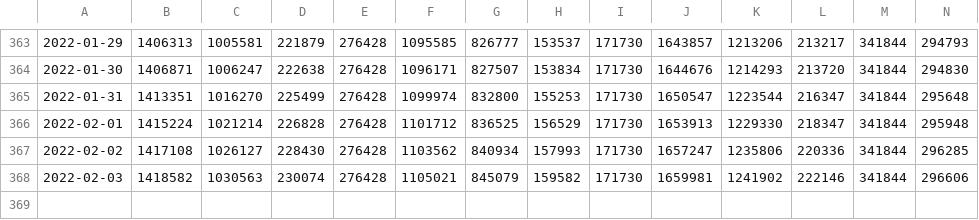
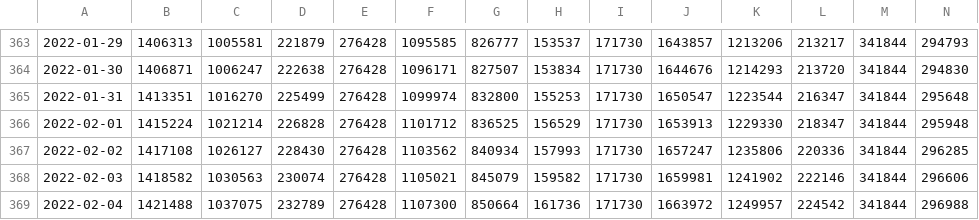
Before and after one commit to sociedatos/-covid19-bo-vacunas_por_departamento, a CSV file: vaccinations.csv, drawn as a sheet; only a part is shown, gaps mark what is left out; rows hold the shown columns only; the diff names each change by its address in the sheet, - before the commit and + after, or states it on an @@ line.

```diff
--- a/vaccinations.csv
+++ b/vaccinations.csv
+row 369: 2022-02-04 | 1421488 | 1037075 | 232789 | 276428 | 1107300 | 850664 | 161736 | 171730 | 1663972 | 1249957 | 224542 | 341844 | 296988
```
Also changed, not shown: metadata.csv, 2 other files.
